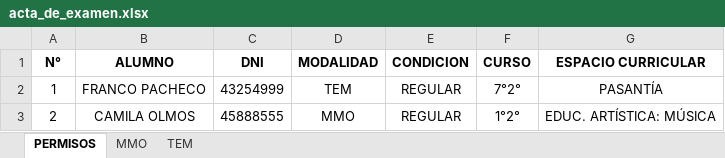
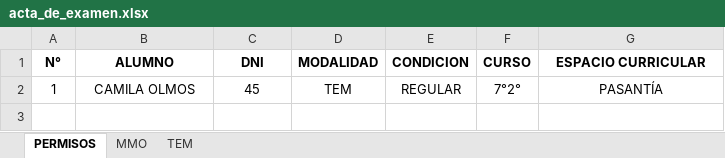
Before and after one commit to yamili19/generador_actas, an Excel workbook: Generador de actas/acta_de_examen.xlsx, sheet PERMISOS, drawn as a sheet; values as stored, in another font and other column widths than the file's, no borders; the diff names each change by its address in the sheet, - before the commit and + after, or states it on an @@ line.

```diff
--- a/Generador de actas/acta_de_examen.xlsx (sheet PERMISOS)
+++ b/Generador de actas/acta_de_examen.xlsx (sheet PERMISOS)
-B2 (ALUMNO): FRANCO PACHECO
+B2 (ALUMNO): CAMILA OLMOS
-C2 (DNI): 43254999
+C2 (DNI): 45
-row 3: 2 | CAMILA OLMOS | 45888555 | MMO | REGULAR | 1°2° | EDUC. ARTÍSTICA: MÚSICA
```
Also changed, not shown: sheet MMO, sheet TEM, 7 other files.
